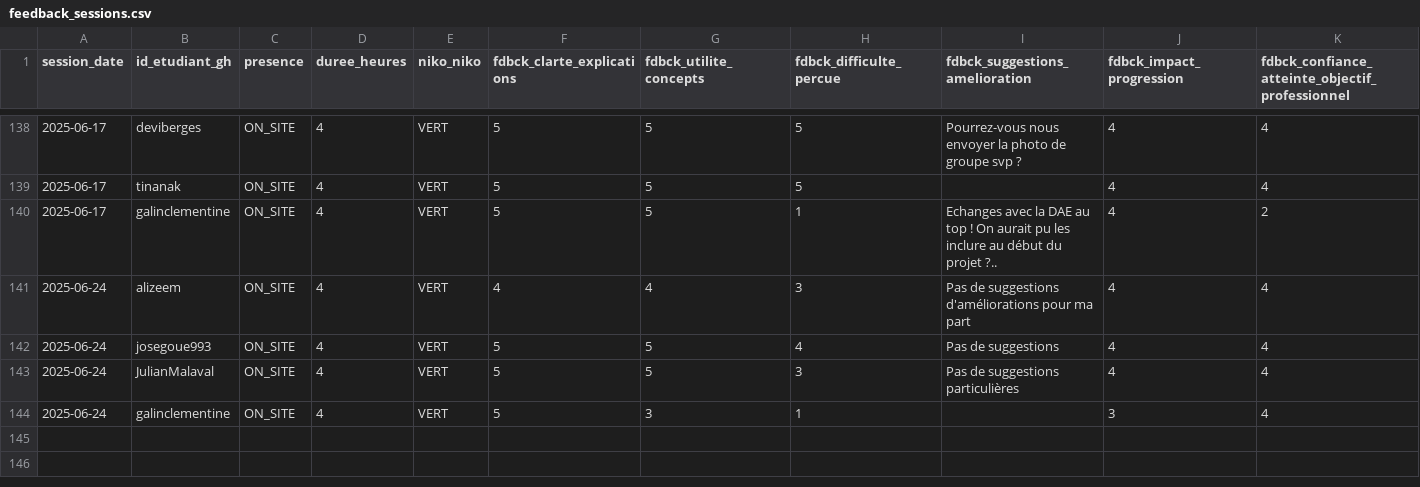
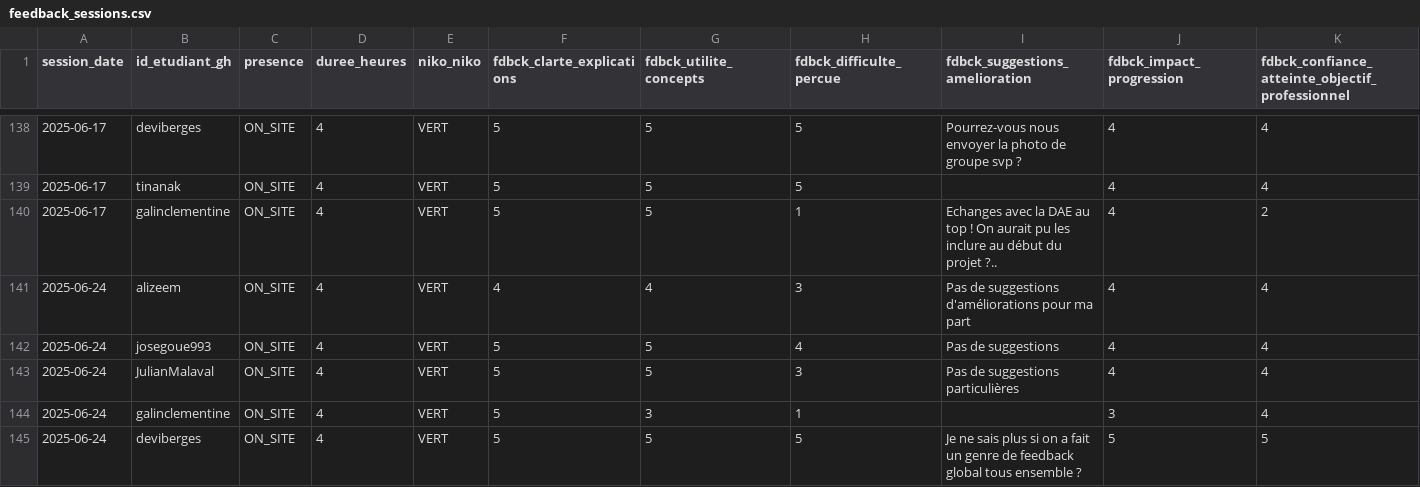
Before and after one commit to playade/unc_iae_miage_interop_si_feedbacks, a CSV file: data/feedback_sessions.csv, drawn as a sheet; only a part is shown, gaps mark what is left out; rows hold the shown columns only; the diff names each change by its address in the sheet, - before the commit and + after, or states it on an @@ line.

Commit message:
Update feedback_sessions.csv DB séance du 24/06

```diff
--- a/data/feedback_sessions.csv
+++ b/data/feedback_sessions.csv
+row 145: 2025-06-24 | deviberges | ON_SITE | 4 | VERT | 5 | 5 | 5 | Je ne sais plus si on a fait un genre de feedback global tous ensemble ? | 5 | 5
```
